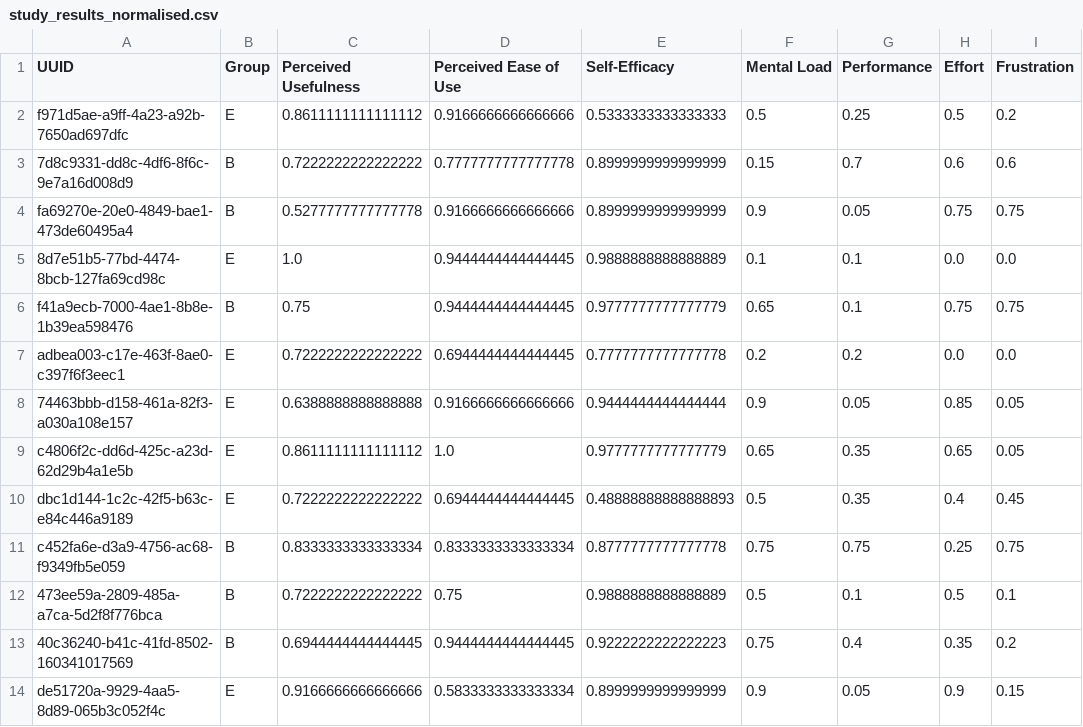
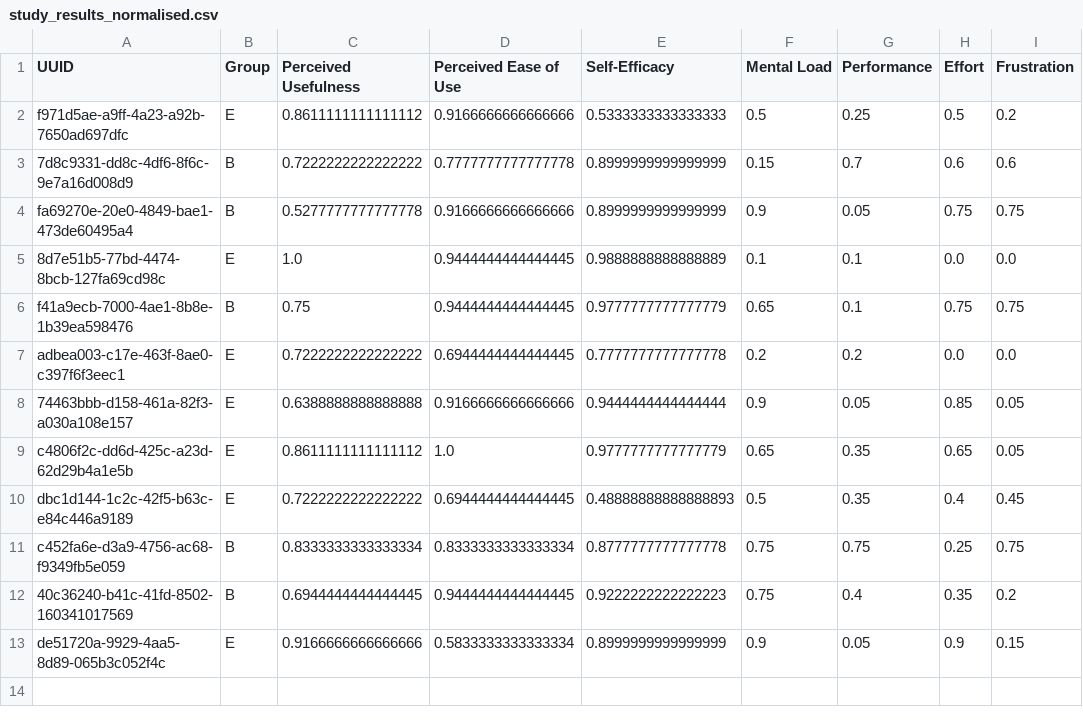
Before and after one commit to nimble-byte/thesis-code, a CSV file: evaluation/out/study_results_normalised.csv, drawn as a sheet.

```diff
--- a/evaluation/out/study_results_normalised.csv
+++ b/evaluation/out/study_results_normalised.csv
@@ -11,3 +11,2 @@ dbc1d144-1c2c-42f5-b63c-e84c446a9189,E,0.7222222222222222,0.6944444444444445,0.4
 c452fa6e-d3a9-4756-ac68-f9349fb5e059,B,0.8333333333333334,0.8333333333333334,0.8777777777777778,0.75,0.75,0.25,0.75
-473ee59a-2809-485a-a7ca-5d2f8f776bca,B,0.7222222222222222,0.75,0.9888888888888889,0.5,0.1,0.5,0.1
 40c36240-b41c-41fd-8502-160341017569,B,0.6944444444444445,0.9444444444444445,0.9222222222222223,0.75,0.4,0.35,0.2
```
Also changed, not shown: evaluation/data/survey_results.csv, evaluation/out/statistical_evaluation.csv, 7 other files.
